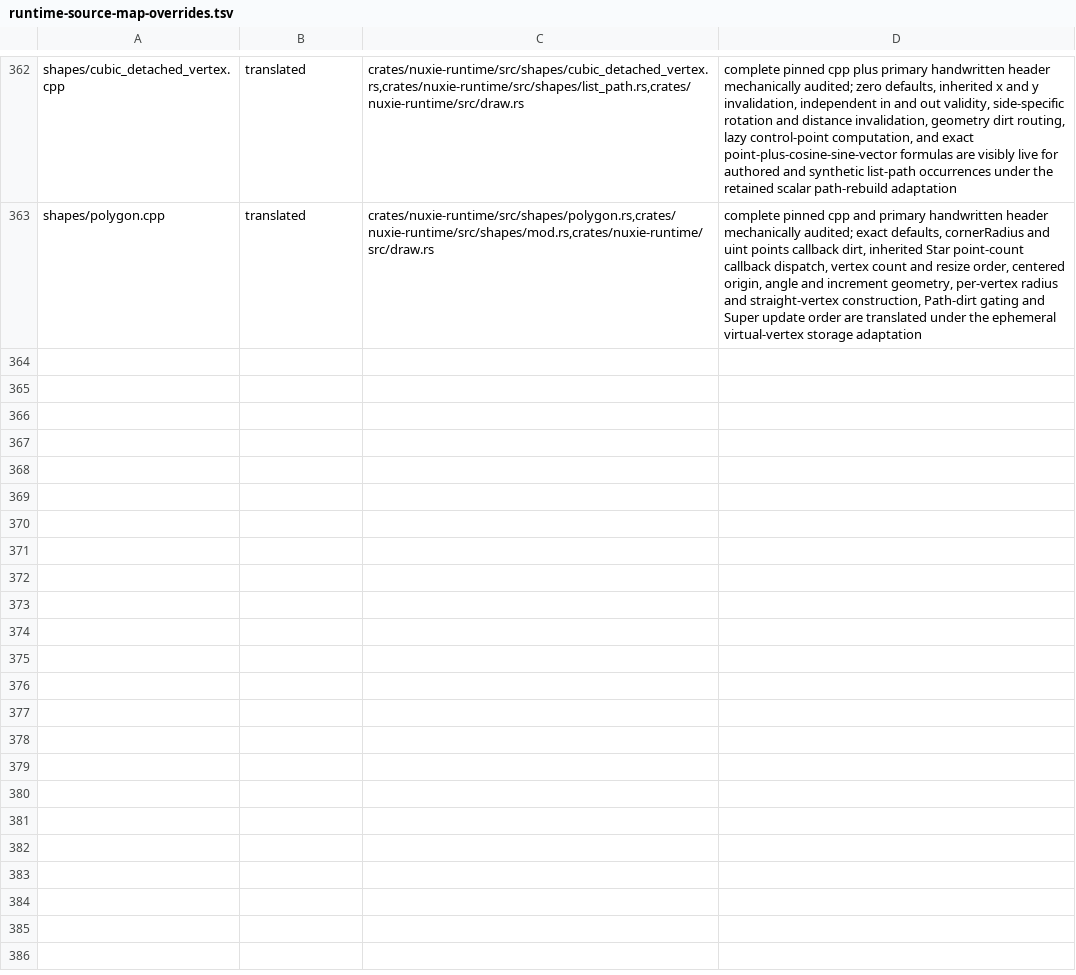
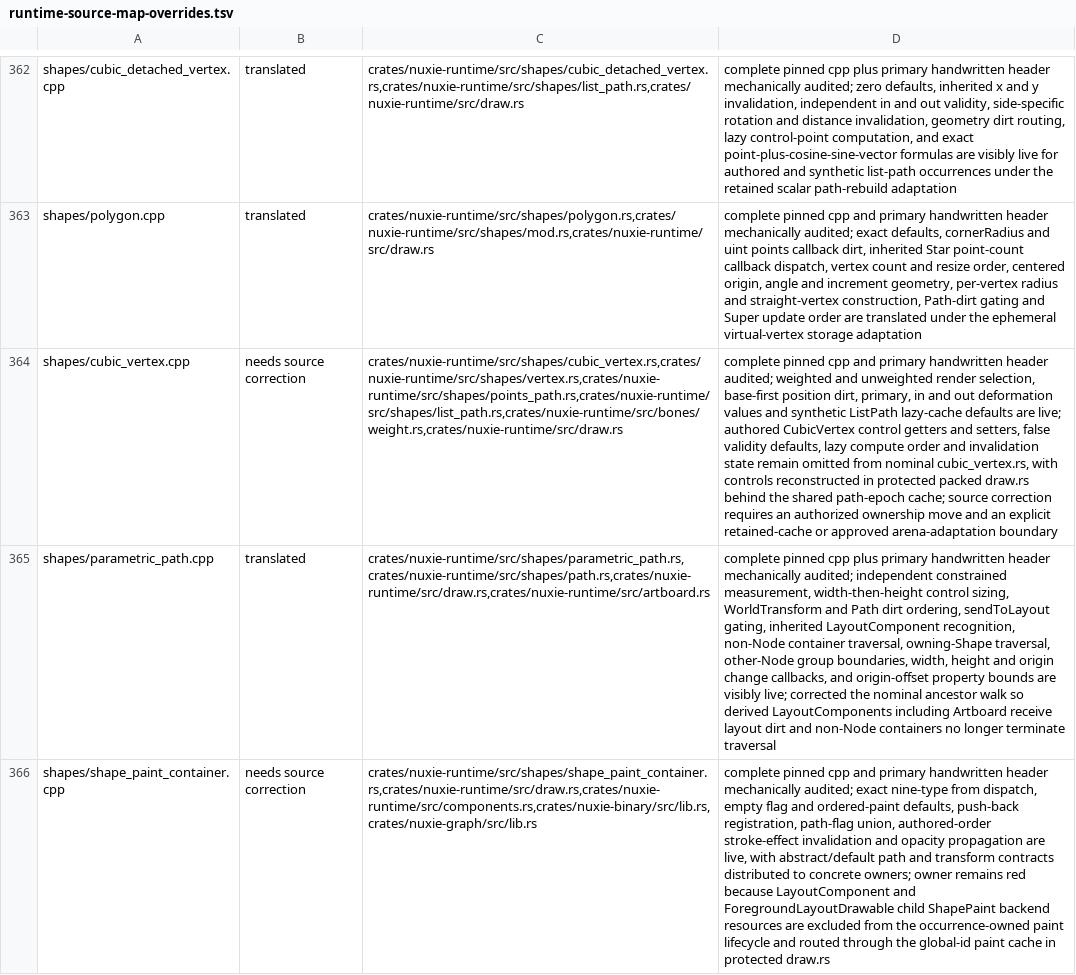
Before and after one commit to nuxieai/nuxie-runtime, a TSV file: docs/runtime-source-map-overrides.tsv, drawn as a sheet; only a part is shown, gaps mark what is left out; the diff names each change by its address in the sheet, - before the commit and + after, or states it on an @@ line.

Commit message:
Correct parametric path layout propagation

```diff
--- a/docs/runtime-source-map-overrides.tsv
+++ b/docs/runtime-source-map-overrides.tsv
+row 364: shapes/cubic_vertex.cpp | needs source correction | crates/nuxie-runtime/src/shapes/cubic_vertex.rs,crates/nuxie-runtime/src/shapes/vertex.rs,crates/nuxie-runtime/src/shapes/points_path.rs,crates/nuxie-runtime/src/shapes/list_path.rs,crates/nuxie-runtime/src/bones/weight.rs,crates/nuxie-runtime/src/draw.rs | complete pinned cpp and primary handwritten header audited; weighted and unweighted render selection, base-first position dirt, primary, in and out deformation values and synthetic ListPath lazy-cache defaults are live; authored CubicVertex control getters and setters, false validity defaults, lazy compute order and invalidation state remain omitted from nominal cubic_vertex.rs, with controls reconstructed in protected packed draw.rs behind the shared path-epoch cache; source correction requires an authorized ownership move and an explicit retained-cache or approved arena-adaptation boundary
+row 365: shapes/parametric_path.cpp | translated | crates/nuxie-runtime/src/shapes/parametric_path.rs,crates/nuxie-runtime/src/shapes/path.rs,crates/nuxie-runtime/src/draw.rs,crates/nuxie-runtime/src/artboard.rs | complete pinned cpp plus primary handwritten header mechanically audited; independent constrained measurement, width-then-height control sizing, WorldTransform and Path dirt ordering, sendToLayout gating, inherited LayoutComponent recognition, non-Node container traversal, owning-Shape traversal, other-Node group boundaries, width, height and origin change callbacks, and origin-offset property bounds are visibly live; corrected the nominal ancestor walk so derived LayoutComponents including Artboard receive layout dirt and non-Node containers no longer terminate traversal
+row 366: shapes/shape_paint_container.cpp | needs source correction | crates/nuxie-runtime/src/shapes/shape_paint_container.rs,crates/nuxie-runtime/src/draw.rs,crates/nuxie-runtime/src/components.rs,crates/nuxie-binary/src/lib.rs,crates/nuxie-graph/src/lib.rs | complete pinned cpp and primary handwritten header mechanically audited; exact nine-type from dispatch, empty flag and ordered-paint defaults, push-back registration, path-flag union, authored-order stroke-effect invalidation and opacity propagation are live, with abstract/default path and transform contracts distributed to concrete owners; owner remains red because LayoutComponent and ForegroundLayoutDrawable child ShapePaint backend resources are excluded from the occurrence-owned paint lifecycle and routed through the global-id paint cache in protected draw.rs
```
Also changed, not shown: 1 other file.
